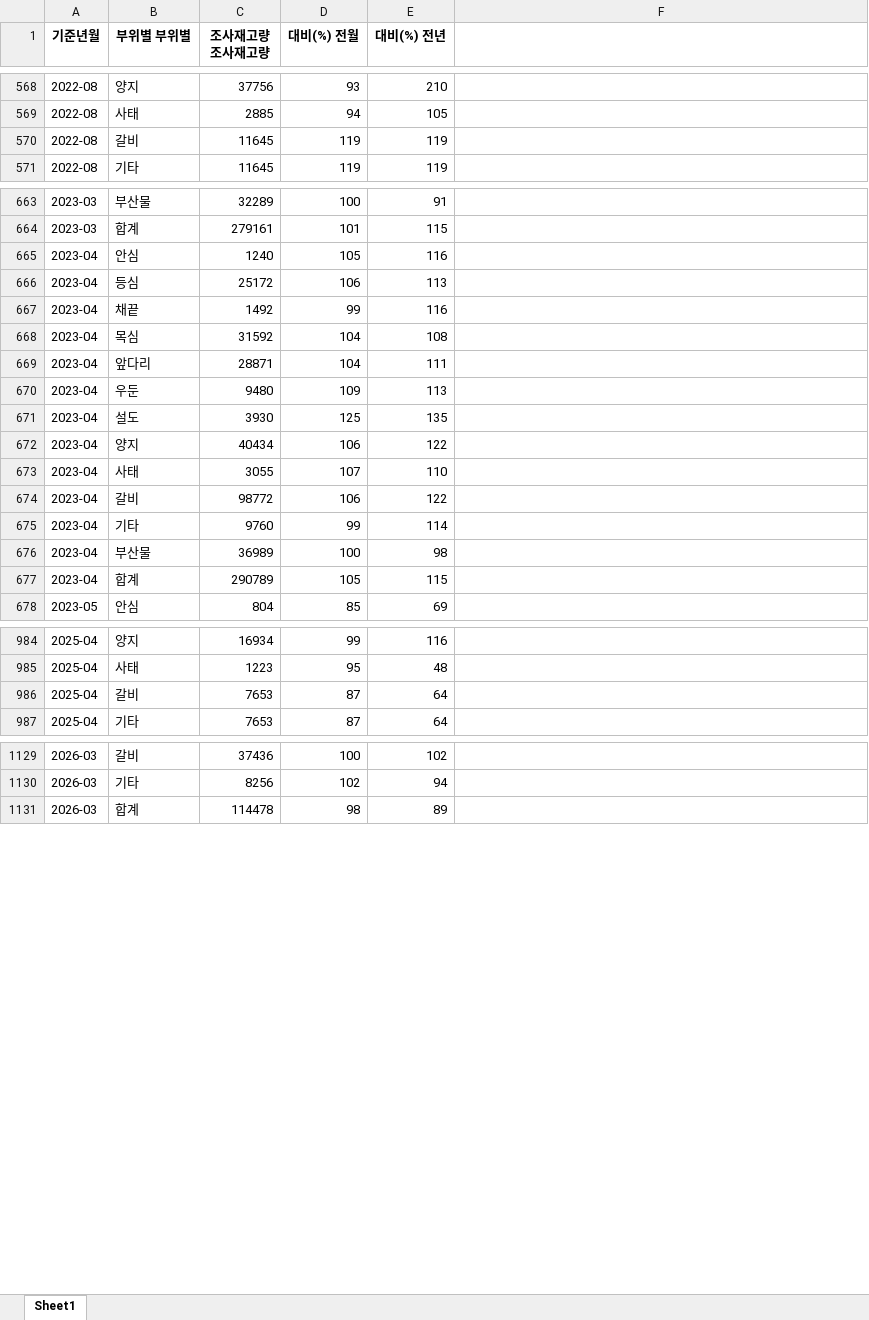
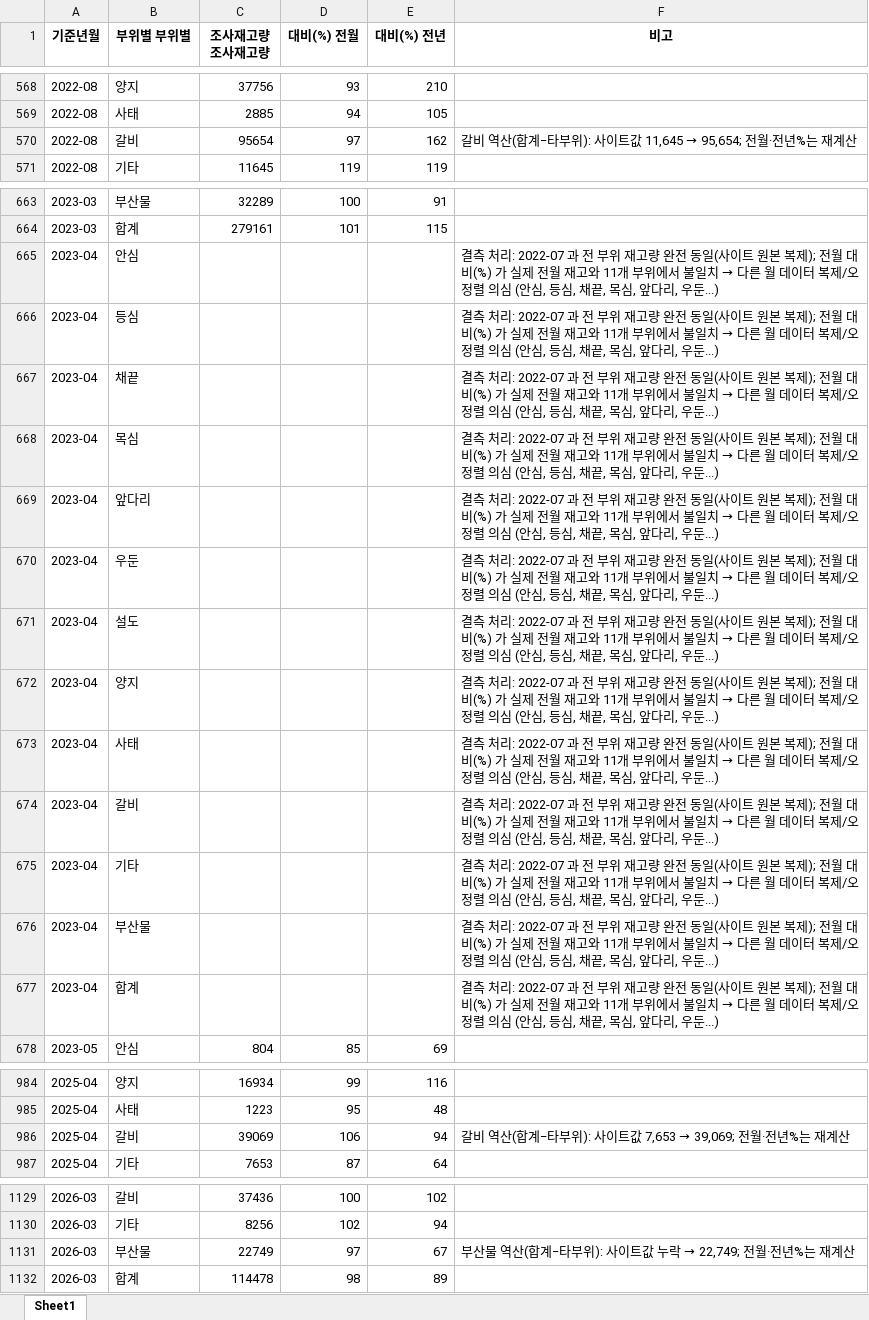
Before and after one commit to livedevgit-dev/Beef_Price_Model, an Excel workbook: data/0_raw/beef_stock_data.xlsx, sheet Sheet1, drawn as a sheet; only a part is shown, gaps mark what is left out; values as stored, in another font and other column widths than the file's, no borders; removed rows and columns are numbered as before the commit, all else as after; the diff names each change by its address in the sheet, - before the commit and + after, or states it on an @@ line.

```diff
--- a/data/0_raw/beef_stock_data.xlsx (sheet Sheet1)
+++ b/data/0_raw/beef_stock_data.xlsx (sheet Sheet1)
-F1: (empty)
+F1: 비고
-row 570: 2022-08 | 갈비 | 11645 | 119 | 119
+row 570: 2022-08 | 갈비 | 95654 | 97 | 162 | 갈비 역산(합계−타부위): 사이트값 11,645 → 95,654; 전월·전년%는 재계산
-row 665: 2023-04 | 안심 | 1240 | 105 | 116
-row 666: 2023-04 | 등심 | 25172 | 106 | 113
-row 667: 2023-04 | 채끝 | 1492 | 99 | 116
-row 668: 2023-04 | 목심 | 31592 | 104 | 108
-row 669: 2023-04 | 앞다리 | 28871 | 104 | 111
-row 670: 2023-04 | 우둔 | 9480 | 109 | 113
-row 671: 2023-04 | 설도 | 3930 | 125 | 135
-row 672: 2023-04 | 양지 | 40434 | 106 | 122
-row 673: 2023-04 | 사태 | 3055 | 107 | 110
-row 674: 2023-04 | 갈비 | 98772 | 106 | 122
-row 675: 2023-04 | 기타 | 9760 | 99 | 114
-row 676: 2023-04 | 부산물 | 36989 | 100 | 98
-row 677: 2023-04 | 합계 | 290789 | 105 | 115
+row 665: 2023-04 | 안심 |  |  |  | 결측 처리: 2022-07 과 전 부위 재고량 완전 동일(사이트 원본 복제); 전월 대비(%) 가 실제 전월 재고와 11개 부위에서 불일치 → 다른 월 데이터 복제/오정렬 의심 (안심, 등심, 채끝, 목심, 앞다리, 우둔...)
+row 666: 2023-04 | 등심 |  |  |  | 결측 처리: 2022-07 과 전 부위 재고량 완전 동일(사이트 원본 복제); 전월 대비(%) 가 실제 전월 재고와 11개 부위에서 불일치 → 다른 월 데이터 복제/오정렬 의심 (안심, 등심, 채끝, 목심, 앞다리, 우둔...)
+row 667: 2023-04 | 채끝 |  |  |  | 결측 처리: 2022-07 과 전 부위 재고량 완전 동일(사이트 원본 복제); 전월 대비(%) 가 실제 전월 재고와 11개 부위에서 불일치 → 다른 월 데이터 복제/오정렬 의심 (안심, 등심, 채끝, 목심, 앞다리, 우둔...)
+row 668: 2023-04 | 목심 |  |  |  | 결측 처리: 2022-07 과 전 부위 재고량 완전 동일(사이트 원본 복제); 전월 대비(%) 가 실제 전월 재고와 11개 부위에서 불일치 → 다른 월 데이터 복제/오정렬 의심 (안심, 등심, 채끝, 목심, 앞다리, 우둔...)
+row 669: 2023-04 | 앞다리 |  |  |  | 결측 처리: 2022-07 과 전 부위 재고량 완전 동일(사이트 원본 복제); 전월 대비(%) 가 실제 전월 재고와 11개 부위에서 불일치 → 다른 월 데이터 복제/오정렬 의심 (안심, 등심, 채끝, 목심, 앞다리, 우둔...)
+row 670: 2023-04 | 우둔 |  |  |  | 결측 처리: 2022-07 과 전 부위 재고량 완전 동일(사이트 원본 복제); 전월 대비(%) 가 실제 전월 재고와 11개 부위에서 불일치 → 다른 월 데이터 복제/오정렬 의심 (안심, 등심, 채끝, 목심, 앞다리, 우둔...)
+row 671: 2023-04 | 설도 |  |  |  | 결측 처리: 2022-07 과 전 부위 재고량 완전 동일(사이트 원본 복제); 전월 대비(%) 가 실제 전월 재고와 11개 부위에서 불일치 → 다른 월 데이터 복제/오정렬 의심 (안심, 등심, 채끝, 목심, 앞다리, 우둔...)
+row 672: 2023-04 | 양지 |  |  |  | 결측 처리: 2022-07 과 전 부위 재고량 완전 동일(사이트 원본 복제); 전월 대비(%) 가 실제 전월 재고와 11개 부위에서 불일치 → 다른 월 데이터 복제/오정렬 의심 (안심, 등심, 채끝, 목심, 앞다리, 우둔...)
+row 673: 2023-04 | 사태 |  |  |  | 결측 처리: 2022-07 과 전 부위 재고량 완전 동일(사이트 원본 복제); 전월 대비(%) 가 실제 전월 재고와 11개 부위에서 불일치 → 다른 월 데이터 복제/오정렬 의심 (안심, 등심, 채끝, 목심, 앞다리, 우둔...)
+row 674: 2023-04 | 갈비 |  |  |  | 결측 처리: 2022-07 과 전 부위 재고량 완전 동일(사이트 원본 복제); 전월 대비(%) 가 실제 전월 재고와 11개 부위에서 불일치 → 다른 월 데이터 복제/오정렬 의심 (안심, 등심, 채끝, 목심, 앞다리, 우둔...)
+row 675: 2023-04 | 기타 |  |  |  | 결측 처리: 2022-07 과 전 부위 재고량 완전 동일(사이트 원본 복제); 전월 대비(%) 가 실제 전월 재고와 11개 부위에서 불일치 → 다른 월 데이터 복제/오정렬 의심 (안심, 등심, 채끝, 목심, 앞다리, 우둔...)
+row 676: 2023-04 | 부산물 |  |  |  | 결측 처리: 2022-07 과 전 부위 재고량 완전 동일(사이트 원본 복제); 전월 대비(%) 가 실제 전월 재고와 11개 부위에서 불일치 → 다른 월 데이터 복제/오정렬 의심 (안심, 등심, 채끝, 목심, 앞다리, 우둔...)
+row 677: 2023-04 | 합계 |  |  |  | 결측 처리: 2022-07 과 전 부위 재고량 완전 동일(사이트 원본 복제); 전월 대비(%) 가 실제 전월 재고와 11개 부위에서 불일치 → 다른 월 데이터 복제/오정렬 의심 (안심, 등심, 채끝, 목심, 앞다리, 우둔...)
-row 986: 2025-04 | 갈비 | 7653 | 87 | 64
+row 986: 2025-04 | 갈비 | 39069 | 106 | 94 | 갈비 역산(합계−타부위): 사이트값 7,653 → 39,069; 전월·전년%는 재계산
+row 1131: 2026-03 | 부산물 | 22749 | 97 | 67 | 부산물 역산(합계−타부위): 사이트값 누락 → 22,749; 전월·전년%는 재계산
```
Also changed, not shown: 35 other files.
